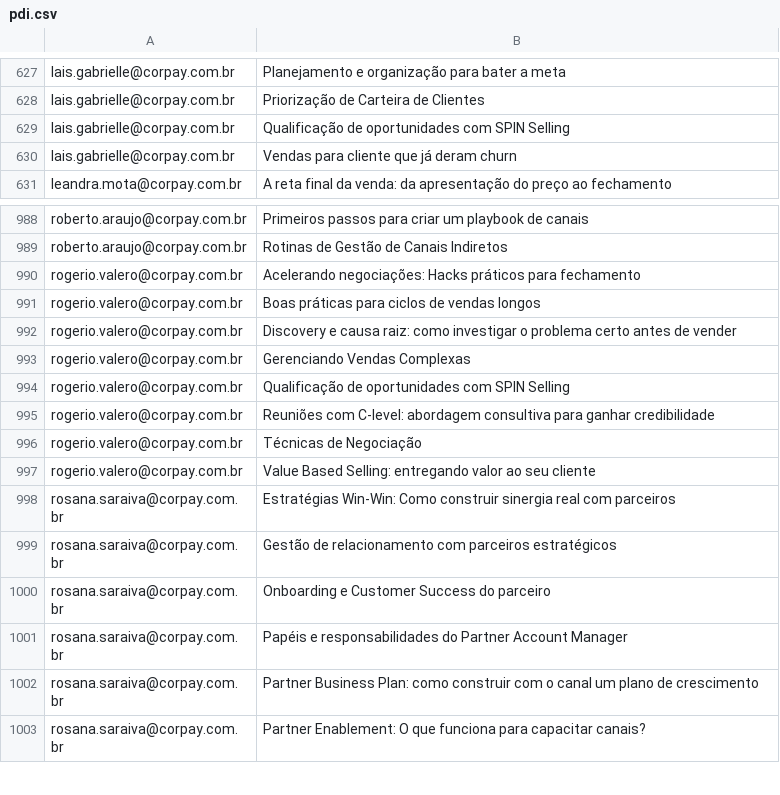
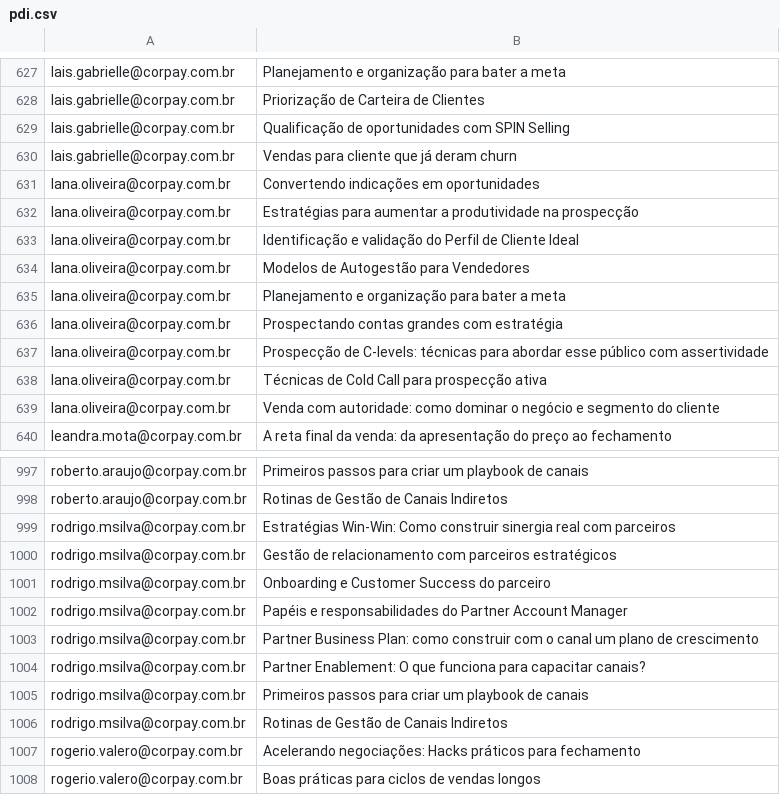
Before and after one commit to thaynarasantos-sketch/GrupoSemParar, a CSV file: data/pdi.csv, drawn as a sheet; only a part is shown, gaps mark what is left out; the shorter side is filled out with more unchanged rows.

Commit message:
Update pdi.csv

```diff
--- a/data/pdi.csv
+++ b/data/pdi.csv
@@ -630,2 +630,11 @@ lais.gabrielle@corpay.com.br,Qualificação de oportunidades com SPIN Selling
 lais.gabrielle@corpay.com.br,Vendas para cliente que já deram churn
+lana.oliveira@corpay.com.br,Convertendo indicações em oportunidades
+lana.oliveira@corpay.com.br,Estratégias para aumentar a produtividade na prospecção
+lana.oliveira@corpay.com.br,Identificação e validação do Perfil de Cliente Ideal
+lana.oliveira@corpay.com.br,Modelos de Autogestão para Vendedores
+lana.oliveira@corpay.com.br,Planejamento e organização para bater a meta
+lana.oliveira@corpay.com.br,Prospectando contas grandes com estratégia
+lana.oliveira@corpay.com.br,Prospecção de C-levels: técnicas para abordar esse público com assertividade
+lana.oliveira@corpay.com.br,Técnicas de Cold Call para prospecção ativa
+lana.oliveira@corpay.com.br,Venda com autoridade: como dominar o negócio e segmento do cliente
 leandra.mota@corpay.com.br,A reta final da venda: da apresentação do preço ao fechamento
@@ -989,2 +998,10 @@ roberto.araujo@corpay.com.br,Primeiros passos para criar um playbook de canais
 roberto.araujo@corpay.com.br,Rotinas de Gestão de Canais Indiretos
+rodrigo.msilva@corpay.com.br,Estratégias Win-Win: Como construir sinergia real com parceiros
+rodrigo.msilva@corpay.com.br,Gestão de relacionamento com parceiros estratégicos
+rodrigo.msilva@corpay.com.br,Onboarding e Customer Success do parceiro
+rodrigo.msilva@corpay.com.br,Papéis e responsabilidades do Partner Account Manager
+rodrigo.msilva@corpay.com.br,Partner Business Plan: como construir com o canal um plano de crescimento
+rodrigo.msilva@corpay.com.br,Partner Enablement: O que funciona para capacitar canais?
+rodrigo.msilva@corpay.com.br,Primeiros passos para criar um playbook de canais
+rodrigo.msilva@corpay.com.br,Rotinas de Gestão de Canais Indiretos
 rogerio.valero@corpay.com.br,Acelerando negociações: Hacks práticos para fechamento
```
